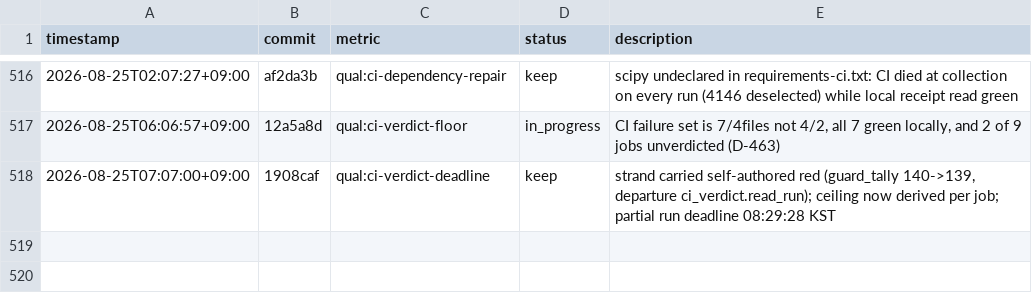
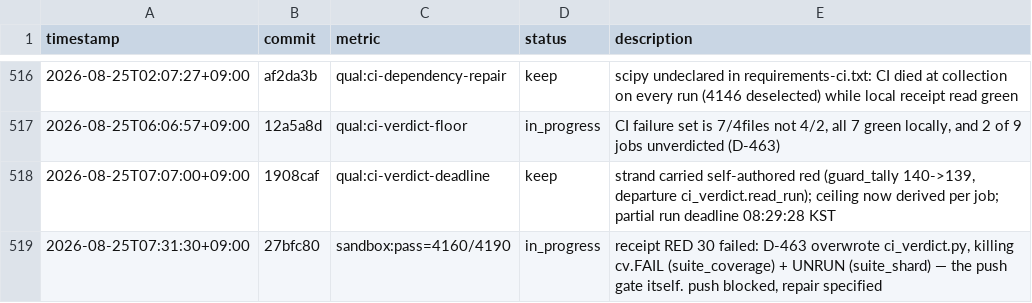
Before and after one commit to Geonhee-LEE/Representation-Aware-MPPI, a TSV file: results/p3-epistemic-shadow-cost-critic.tsv, drawn as a sheet; only a part is shown, gaps mark what is left out; the diff names each change by its address in the sheet, - before the commit and + after, or states it on an @@ line.

Commit message:
[auto] D-464 correction: the receipt came back red — D-463 overwrote a load-bearing module
Suite: 30 failed / 4160 passed, tree provenance clean (head=27bfc805). The
push gate refused, correctly, and the push is NOT taken this cycle.

Root cause is D-464's finding one level up. D-463 did not edit ci_verdict.py,
it OVERWROTE it: the prior module was a general verdict vocabulary
(PASS/FAIL/UNRUN/PENDING/UNREADABLE/NO_JOBS, read_run, fetch, job_caps); the
replacement is a narrow single-run analysis. Same filename, disjoint contents.

Two non-test consumers break:
  suite_coverage.py  cv.FAIL          -> AttributeError
  suite_shard.py     ci_verdict.UNRUN -> gone

suite_coverage.uncovered_is_red is called from push_preflight.check, so the 30
reds land in the push gate's own tests. The unpushed commit broke the machine
that decides whether it may be pushed.

Not repaired here: cycle_wallclock read SUITE_UNAFFORDABLE at 19m19, so a fix
would ship unverified against the very gate it breaks. Repair fully specified
in the journal for a cycle that has a suite ahead of it.

TODO: strand-discharge + ci-verdict-recheck-32756918395
Phase: P3
Metric: sandbox:pass=4160/4190

```diff
--- a/results/p3-epistemic-shadow-cost-critic.tsv
+++ b/results/p3-epistemic-shadow-cost-critic.tsv
+row 519: 2026-08-25T07:31:30+09:00 | 27bfc80 | sandbox:pass=4160/4190 | in_progress | receipt RED 30 failed: D-463 overwrote ci_verdict.py, killing cv.FAIL (suite_coverage) + UNRUN (suite_shard) — the push gate itself. push blocked, repair specified
```
Also changed, not shown: 1 other file.
